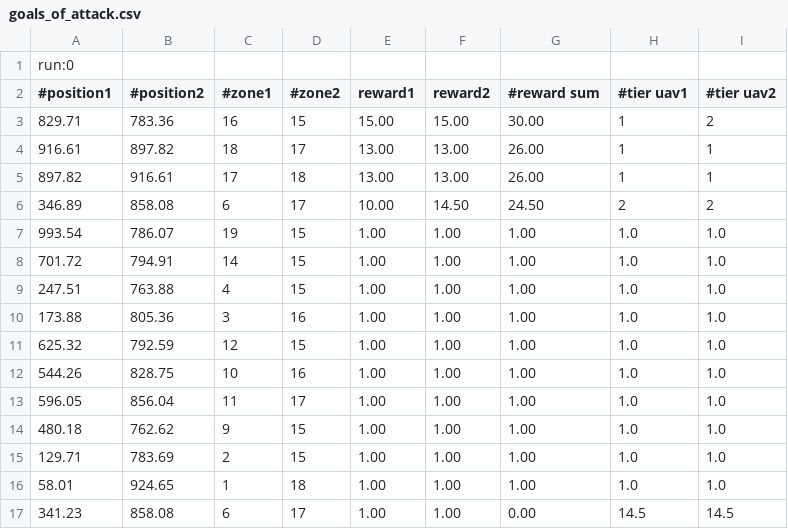
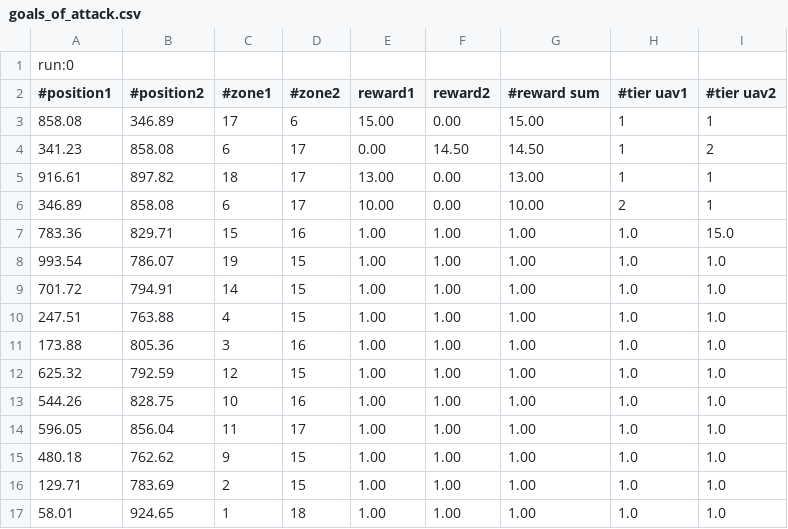
Before and after one commit to vatrasar/masterthessis2, a CSV file: results/goals_of_attack.csv, drawn as a sheet.

Commit message:
results

```diff
--- a/results/goals_of_attack.csv
+++ b/results/goals_of_attack.csv
@@ -2,6 +2,7 @@ run:0
 #position1, #position2, #zone1, #zone2,reward1,reward2, #reward sum, #tier uav1, #tier uav2
-829.71, 783.36, 16, 15,15.00,15.00, 30.00, 1, 2
-916.61, 897.82, 18, 17,13.00,13.00, 26.00, 1, 1
-897.82, 916.61, 17, 18,13.00,13.00, 26.00, 1, 1
-346.89, 858.08, 6, 17,10.00,14.50, 24.50, 2, 2
+858.08, 346.89, 17, 6,15.00,0.00, 15.00, 1, 1
+341.23, 858.08, 6, 17,0.00,14.50, 14.50, 1, 2
+916.61, 897.82, 18, 17,13.00,0.00, 13.00, 1, 1
+346.89, 858.08, 6, 17,10.00,0.00, 10.00, 2, 1
+783.36, 829.71, 15, 16,1.00,1.00, 1.00, 1.0, 15.0
 993.54, 786.07, 19, 15,1.00,1.00, 1.00, 1.0, 1.0
@@ -16,2 +17 @@ run:0
 58.01, 924.65, 1, 18,1.00,1.00, 1.00, 1.0, 1.0
-341.23, 858.08, 6, 17,1.00,1.00, 0.00, 14.5, 14.5
```
Also changed, not shown: 2 other files.
